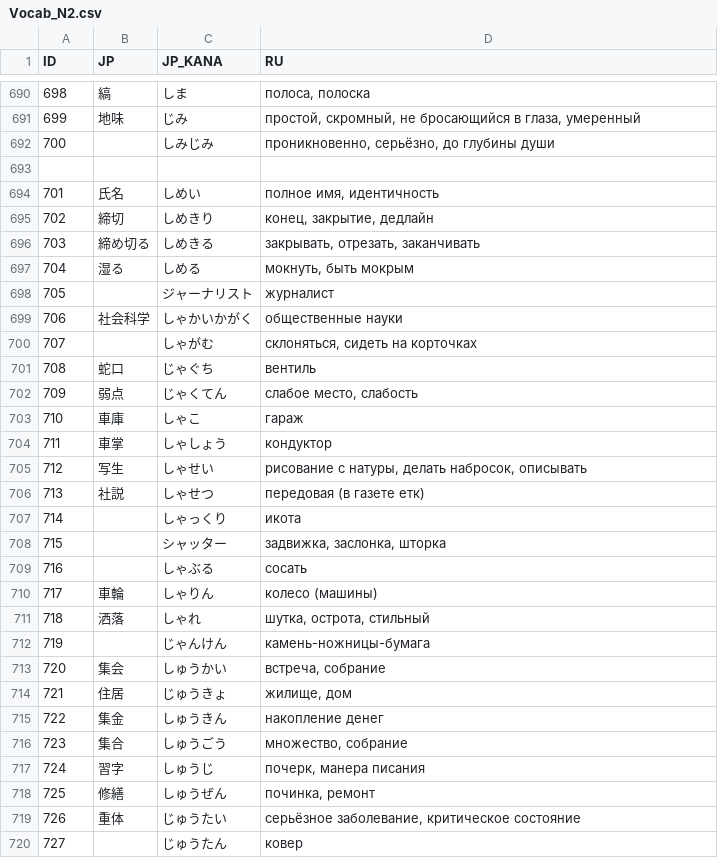
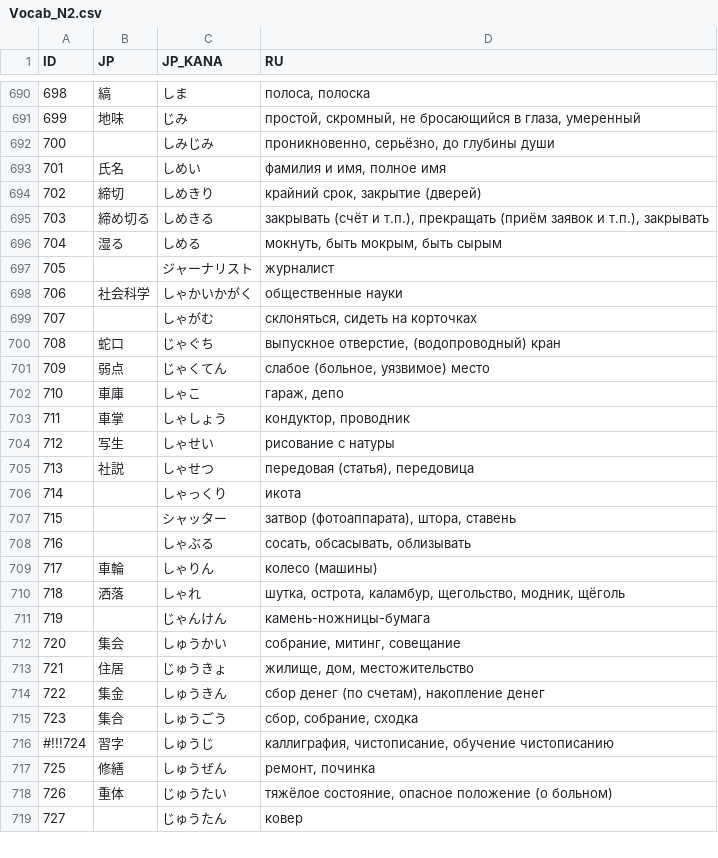
Before and after one commit to gwend/jvocab.data, a CSV file: Vocab_N2.csv, drawn as a sheet; only a part is shown, gaps mark what is left out; the diff covers the shown part only.

Commit message:
* проверяем

```diff
--- a/Vocab_N2.csv
+++ b/Vocab_N2.csv
@@ -692,7 +692,6 @@ ID;JP;JP_KANA;RU
 700;;しみじみ;проникновенно, серьёзно, до глубины души
-
-701;氏名;しめい;полное имя, идентичность
-702;締切;しめきり;конец, закрытие, дедлайн
-703;締め切る;しめきる;закрывать, отрезать, заканчивать
-704;湿る;しめる;мокнуть, быть мокрым
+701;氏名;しめい;фамилия и имя, полное имя
+702;締切;しめきり;крайний срок, закрытие (дверей)
+703;締め切る;しめきる;закрывать (счёт и т.п.), прекращать (приём заявок и т.п.), закрывать
+704;湿る;しめる;мокнуть, быть мокрым, быть сырым
 705;;ジャーナリスト;журналист
@@ -700,21 +699,21 @@ ID;JP;JP_KANA;RU
 707;;しゃがむ;склоняться, сидеть на корточках
-708;蛇口;じゃぐち;вентиль
-709;弱点;じゃくてん;слабое место, слабость
-710;車庫;しゃこ;гараж
-711;車掌;しゃしょう;кондуктор
-712;写生;しゃせい;рисование с натуры, делать набросок, описывать
-713;社説;しゃせつ;передовая (в газете етк)
+708;蛇口;じゃぐち;выпускное отверстие, (водопроводный) кран
+709;弱点;じゃくてん;слабое (больное, уязвимое) место
+710;車庫;しゃこ;гараж, депо
+711;車掌;しゃしょう;кондуктор, проводник
+712;写生;しゃせい;рисование с натуры
+713;社説;しゃせつ;передовая (статья), передовица
 714;;しゃっくり;икота
-715;;シャッター;задвижка, заслонка, шторка
-716;;しゃぶる;сосать
+715;;シャッター;затвор (фотоаппарата), штора, ставень
+716;;しゃぶる;сосать, обсасывать, облизывать
 717;車輪;しゃりん;колесо (машины)
-718;洒落;しゃれ;шутка, острота, стильный
+718;洒落;しゃれ;шутка, острота, каламбур, щегольство, модник, щёголь
 719;;じゃんけん;камень-ножницы-бумага
-720;集会;しゅうかい;встреча, собрание
-721;住居;じゅうきょ;жилище, дом
-722;集金;しゅうきん;накопление денег
-723;集合;しゅうごう;множество, собрание
-724;習字;しゅうじ;почерк, манера писания
-725;修繕;しゅうぜん;починка, ремонт
-726;重体;じゅうたい;серьёзное заболевание, критическое состояние
+720;集会;しゅうかい;собрание, митинг, совещание
+721;住居;じゅうきょ;жилище, дом, местожительство
+722;集金;しゅうきん;сбор денег (по счетам), накопление денег
+723;集合;しゅうごう;сбор, собрание, сходка
+#!!!724;習字;しゅうじ;каллиграфия, чистописание, обучение чистописанию
+725;修繕;しゅうぜん;ремонт, починка
+726;重体;じゅうたい;тяжёлое состояние, опасное положение (о больном)
 727;;じゅうたん;ковер
```
Also changed, not shown: 2 added rows and 53 edited cells elsewhere in this file.
